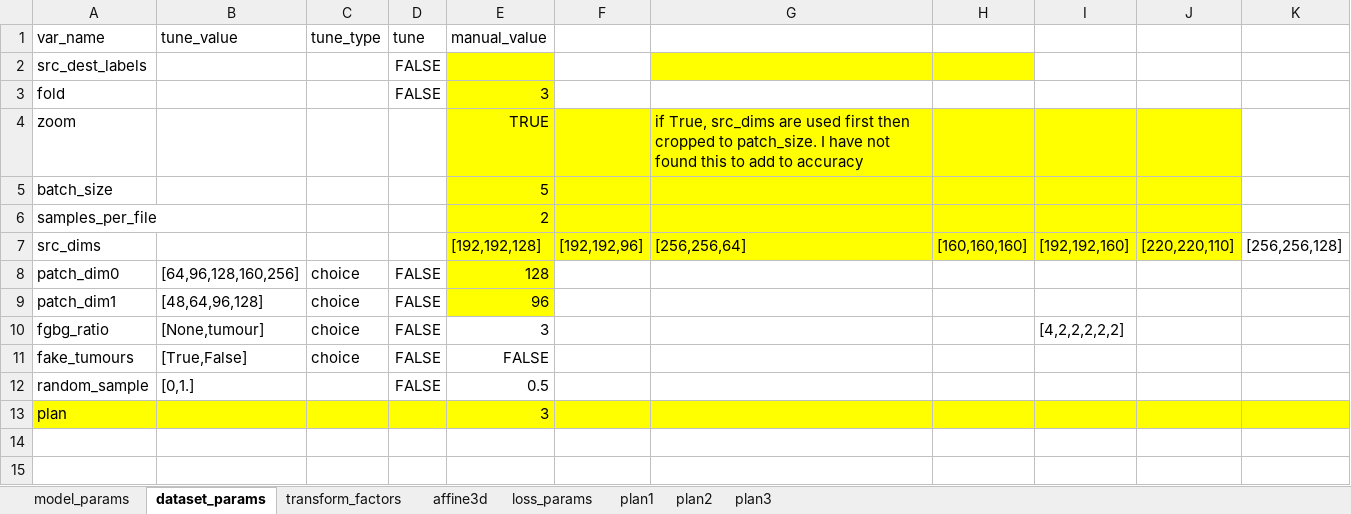
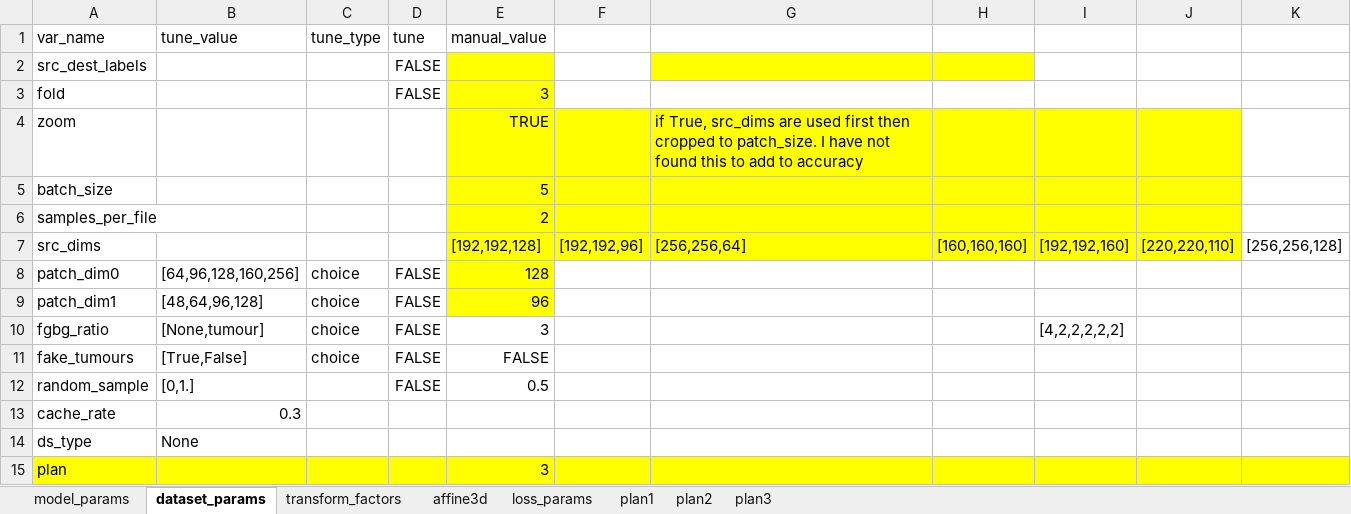
Before and after one commit to drusmanbashir/fran, an Excel workbook: configurations/experiment_configs_liver.xlsx, sheet dataset_params, drawn as a sheet; values as stored, in another font and other column widths than the file's, no borders; the diff names each change by its address in the sheet, - before the commit and + after, or states it on an @@ line.

```diff
--- a/configurations/experiment_configs_liver.xlsx (sheet dataset_params)
+++ b/configurations/experiment_configs_liver.xlsx (sheet dataset_params)
+row 13: cache_rate | 0.3
+row 14: ds_type | None
```
Also changed, not shown: configurations/experiment_configs_lung.xlsx, configurations/experiment_configs_nodes.xlsx, 22 other files.
